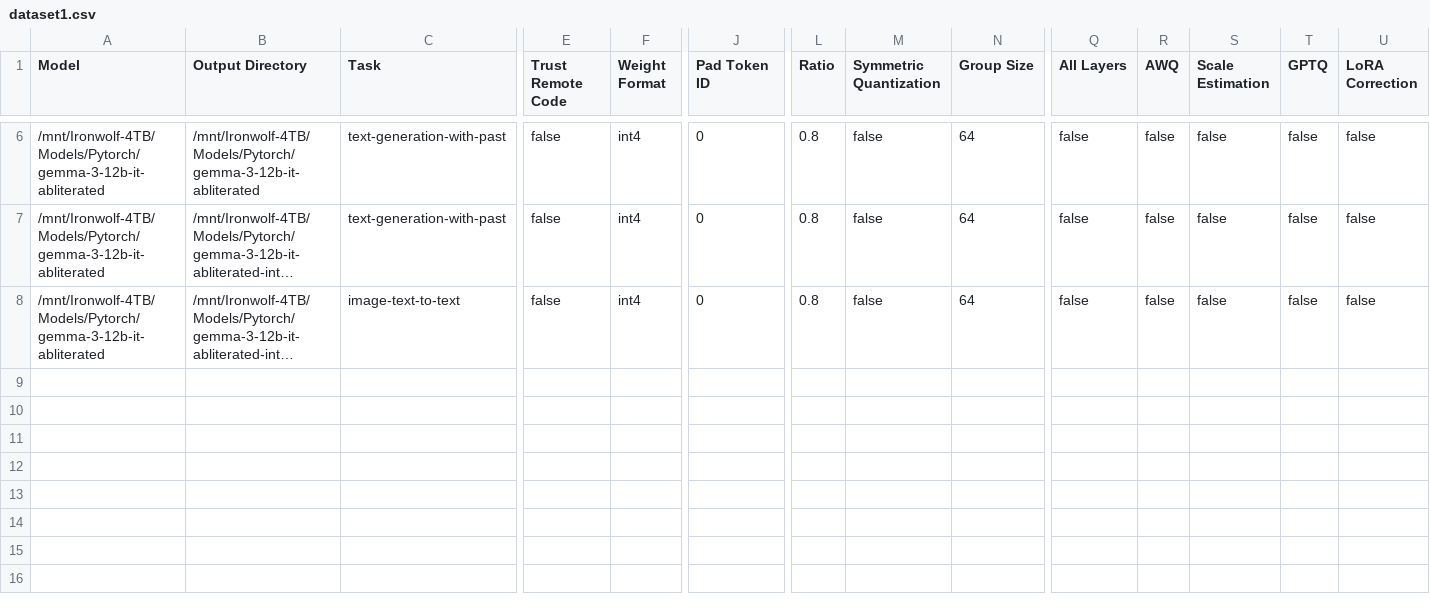
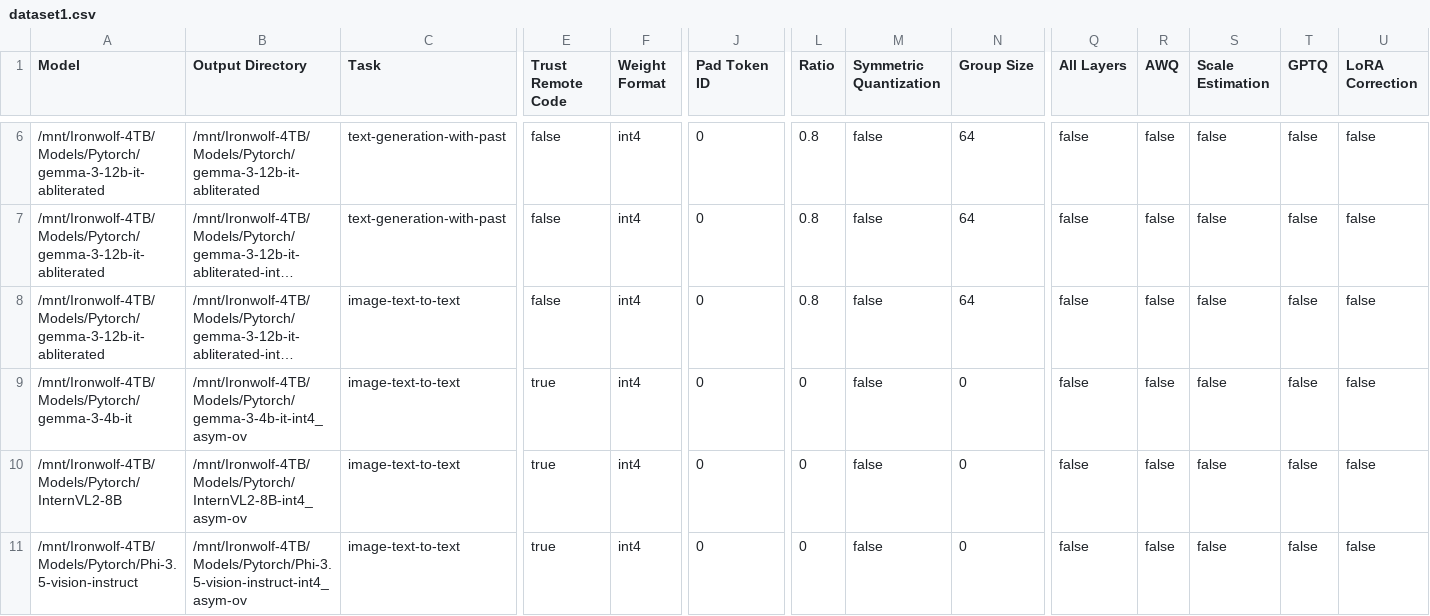
Before and after one commit to SearchSavior/OpenArc, a CSV file: .gradio/flagged/dataset1.csv, drawn as a sheet; only a part is shown, gaps mark what is left out; long unchanged cells end in …; rows hold the shown columns only; the diff names each change by its address in the sheet, - before the commit and + after, or states it on an @@ line.

Commit message:
gradio refactor completed

```diff
--- a/.gradio/flagged/dataset1.csv
+++ b/.gradio/flagged/dataset1.csv
+row 9: /mnt/Ironwolf-4TB/Models/Pytorch/gemma-3-4b-it | /mnt/Ironwolf-4TB/Models/Pytorch/gemma-3-4b-it-int4_asym-ov | image-text-to-text | true | int4 | 0 | 0 | false | 0 | false | false | false | false | false
+row 10: /mnt/Ironwolf-4TB/Models/Pytorch/InternVL2-8B | /mnt/Ironwolf-4TB/Models/Pytorch/InternVL2-8B-int4_asym-ov | image-text-to-text | true | int4 | 0 | 0 | false | 0 | false | false | false | false | false
+row 11: /mnt/Ironwolf-4TB/Models/Pytorch/Phi-3.5-vision-instruct | /mnt/Ironwolf-4TB/Models/Pytorch/Phi-3.5-vision-instruct-int4_asym-ov | image-text-to-text | true | int4 | 0 | 0 | false | 0 | false | false | false | false | false
```
Also changed, not shown: 6 other files.
